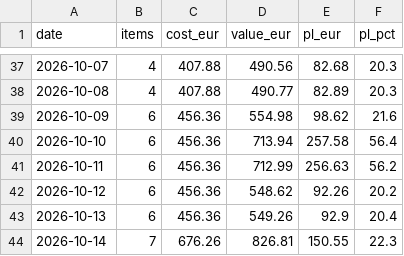
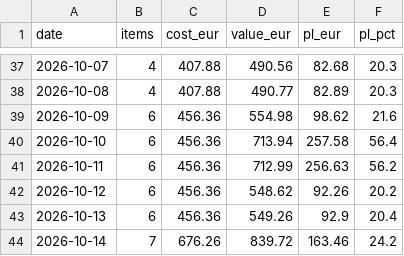
Before and after one commit to marceljonek-org/PokemonPriceMap, a CSV file: data/portfolio-history.csv, drawn as a sheet; only a part is shown, gaps mark what is left out.

```diff
--- a/data/portfolio-history.csv
+++ b/data/portfolio-history.csv
@@ -43,2 +43,2 @@ date,items,cost_eur,value_eur,pl_eur,pl_pct
 2026-10-13,6,456.36,549.26,92.9,20.4
-2026-10-14,7,676.26,826.81,150.55,22.3
+2026-10-14,7,676.26,839.72,163.46,24.2
```
Also changed, not shown: 4 other files.
